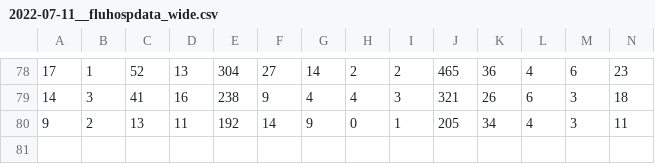
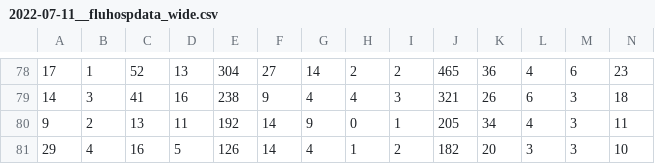
Before and after one commit to wenxuanye/FluHospPlot, a CSV file: 2022-07-11/2022-07-11__fluhospdata_wide.csv, drawn as a sheet; only a part is shown, gaps mark what is left out; rows hold the shown columns only; the diff names each change by its address in the sheet, - before the commit and + after, or states it on an @@ line.

```diff
--- a/2022-07-11/2022-07-11__fluhospdata_wide.csv
+++ b/2022-07-11/2022-07-11__fluhospdata_wide.csv
+row 81: 29 | 4 | 16 | 5 | 126 | 14 | 4 | 1 | 2 | 182 | 20 | 3 | 3 | 10
```
Also changed, not shown: 2022-07-11/2022-07-11__fluhospdata_long.csv, fluHospData__long.csv, 55 other files.
